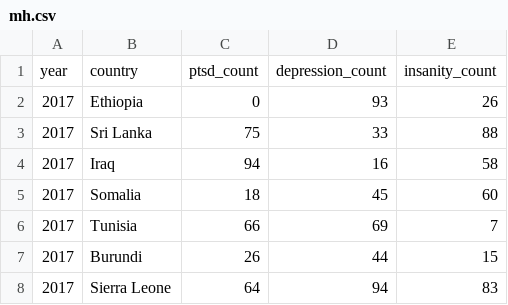
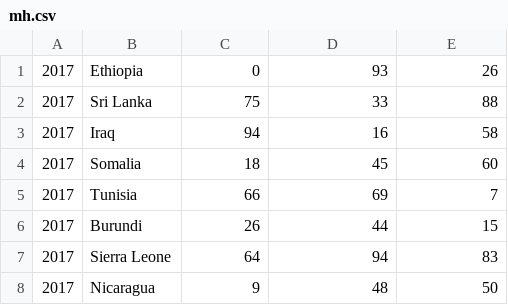
Before and after one commit to mattliu-mygit/Snyk-Crawler, a CSV file: DB_Phase_C_Deliverables/processed_data/non-small/mh.csv, drawn as a sheet; only a part is shown; the shorter side is filled out with more unchanged rows; the diff names each change by its address in the sheet, - before the commit and + after, or states it on an @@ line.

```diff
--- a/DB_Phase_C_Deliverables/processed_data/non-small/mh.csv
+++ b/DB_Phase_C_Deliverables/processed_data/non-small/mh.csv
-row 1: year | country | ptsd_count | depression_count | insanity_count
```
Also changed, not shown: DB_Phase_C_Deliverables/processed_data/small/outpatient-small.csv, 4 other files.
